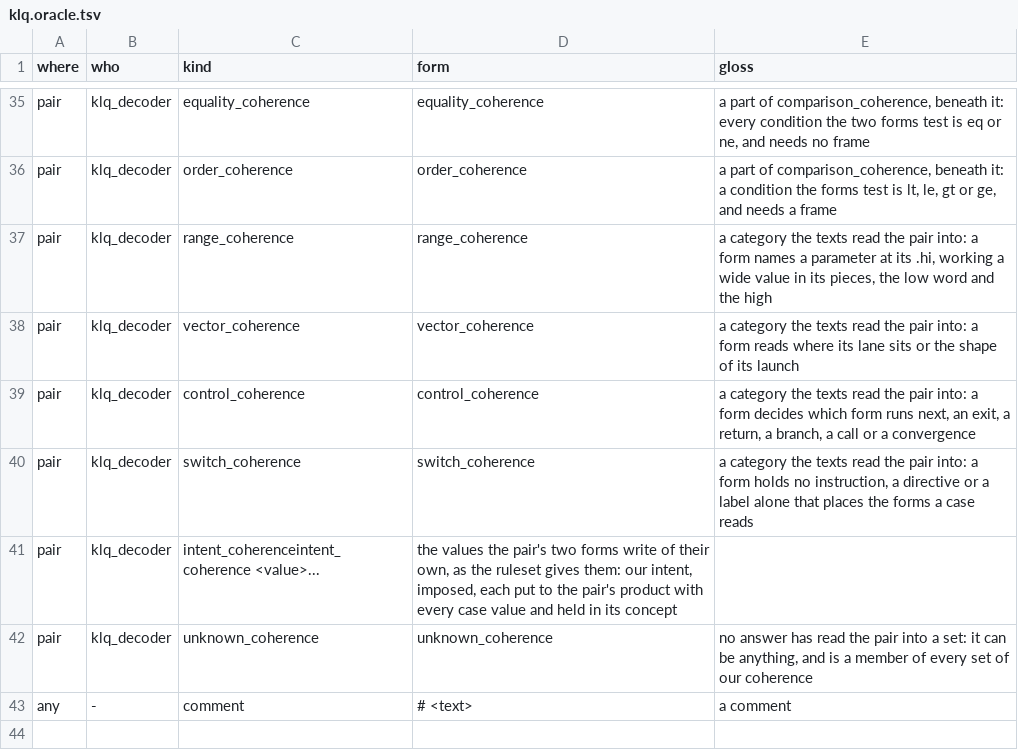
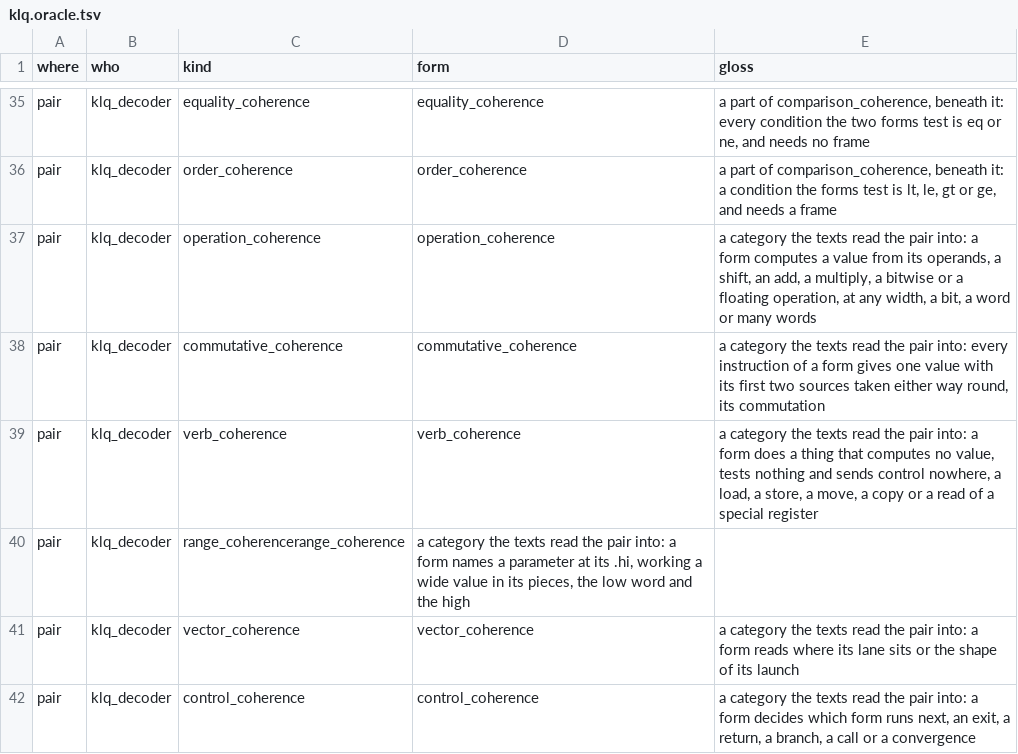
Before and after one commit to dstroy0/orior, a TSV file: src/cu/types/file_defs/klq/klq.oracle.tsv, drawn as a sheet; only a part is shown, gaps mark what is left out; the shorter side is filled out with more unchanged rows.

Commit message:
Read each pair's texts into operation_coherence at any width, commutative_coherence where its sources go either way round, and verb_coherence for every doing word.

```diff
--- a/src/cu/types/file_defs/klq/klq.oracle.tsv
+++ b/src/cu/types/file_defs/klq/klq.oracle.tsv
@@ -36,3 +36,6 @@ pair	klq_decoder	equality_coherence	equality_coherence	a part of comparison_cohe
 pair	klq_decoder	order_coherence	order_coherence	a part of comparison_coherence, beneath it: a condition the forms test is lt, le, gt or ge, and needs a frame
-pair	klq_decoder	range_coherence	range_coherence	a category the texts read the pair into: a form names a parameter at its .hi, working a wide value in its pieces, the low word and the high
+pair	klq_decoder	operation_coherence	operation_coherence	a category the texts read the pair into: a form computes a value from its operands, a shift, an add, a multiply, a bitwise or a floating operation, at any width, a bit, a word or many words
+pair	klq_decoder	commutative_coherence	commutative_coherence	a category the texts read the pair into: every instruction of a form gives one value with its first two sources taken either way round, its commutation
+pair	klq_decoder	verb_coherence	verb_coherence	a category the texts read the pair into: a form does a thing that computes no value, tests nothing and sends control nowhere, a load, a store, a move, a copy or a read of a special register
+pair	klq_decoder	range_coherencerange_coherence	a category the texts read the pair into: a form names a parameter at its .hi, working a wide value in its pieces, the low word and the high
 pair	klq_decoder	vector_coherence	vector_coherence	a category the texts read the pair into: a form reads where its lane sits or the shape of its launch
```
Also changed, not shown: 5 other files.
